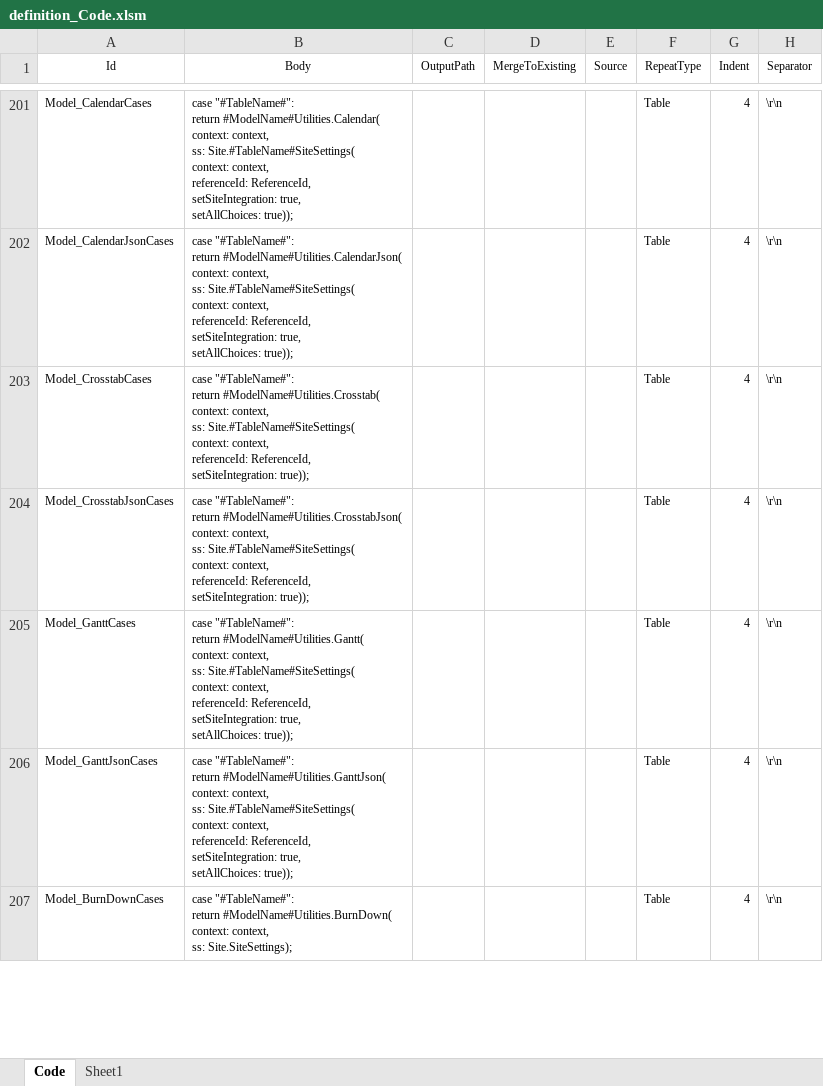
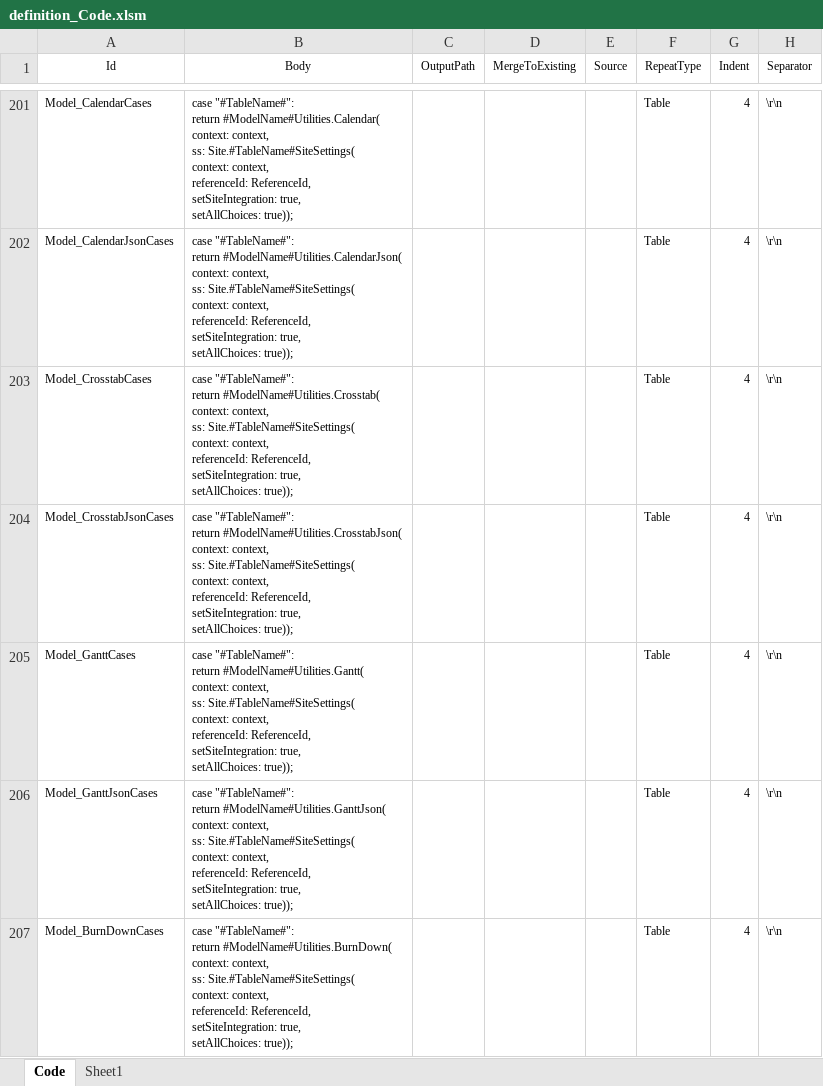
Before and after one commit to shoheichikura/Implem.Pleasanter, an Excel workbook: Implem.Pleasanter/App_Data/Definitions/definition_Code.xlsm, sheet Code, drawn as a sheet; only a part is shown, gaps mark what is left out; values as stored, in another font and other column widths than the file's, no borders; table styles not drawn; ↵ is a line break in a cell; the diff covers the shown part only; the diff names each change by its address in the sheet, - before the commit and + after, or states it on an @@ line.

```diff
--- a/Implem.Pleasanter/App_Data/Definitions/definition_Code.xlsm (sheet Code)
+++ b/Implem.Pleasanter/App_Data/Definitions/definition_Code.xlsm (sheet Code)
-B203 (Body): …ReferenceId, ↵ setSiteIntegration: true));
+B203 (Body): …ReferenceId, ↵ setSiteIntegration: true, ↵ setAllChoices: true));
-B204 (Body): …ReferenceId, ↵ setSiteIntegration: true));
+B204 (Body): …ReferenceId, ↵ setSiteIntegration: true, ↵ setAllChoices: true));
-B207 (Body): …context, ↵ ss: Site.SiteSettings);
+B207 (Body): …context, ↵ ss: Site.#TableName#SiteSettings( ↵ context: context, ↵ referenceId: ReferenceId, ↵ setSiteIntegration: true, ↵ setAllChoices: true));
```
Also changed, not shown: 6 edited cells elsewhere in this sheet, 10 other files.
